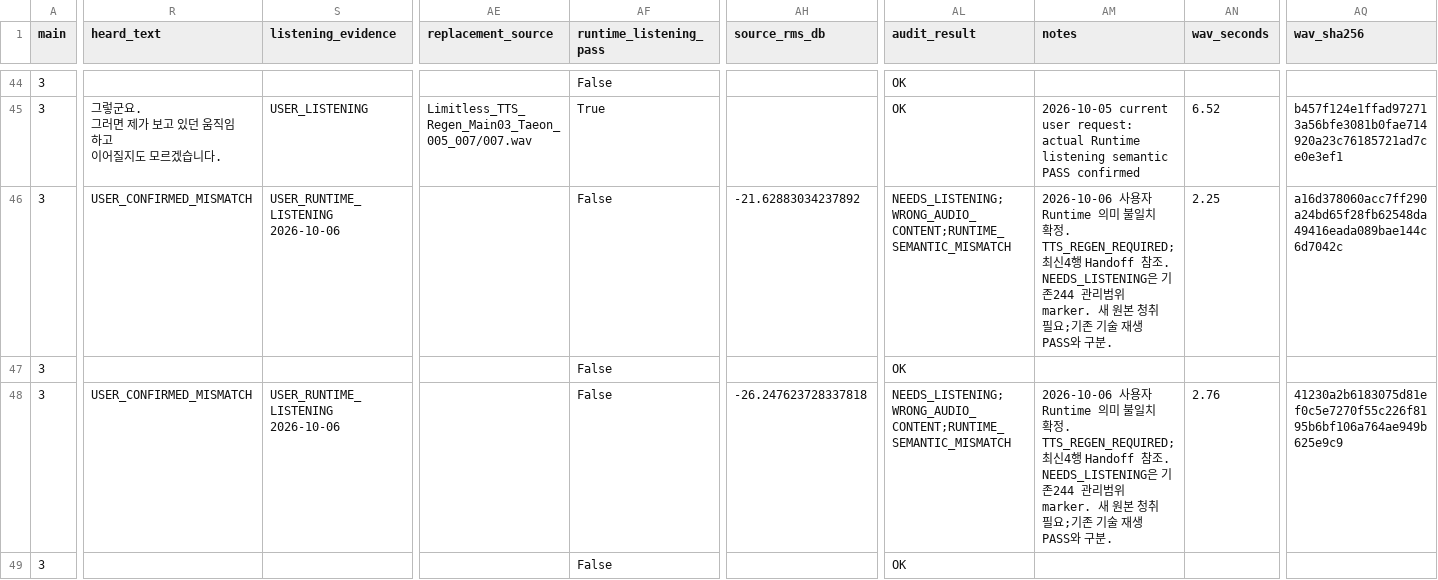
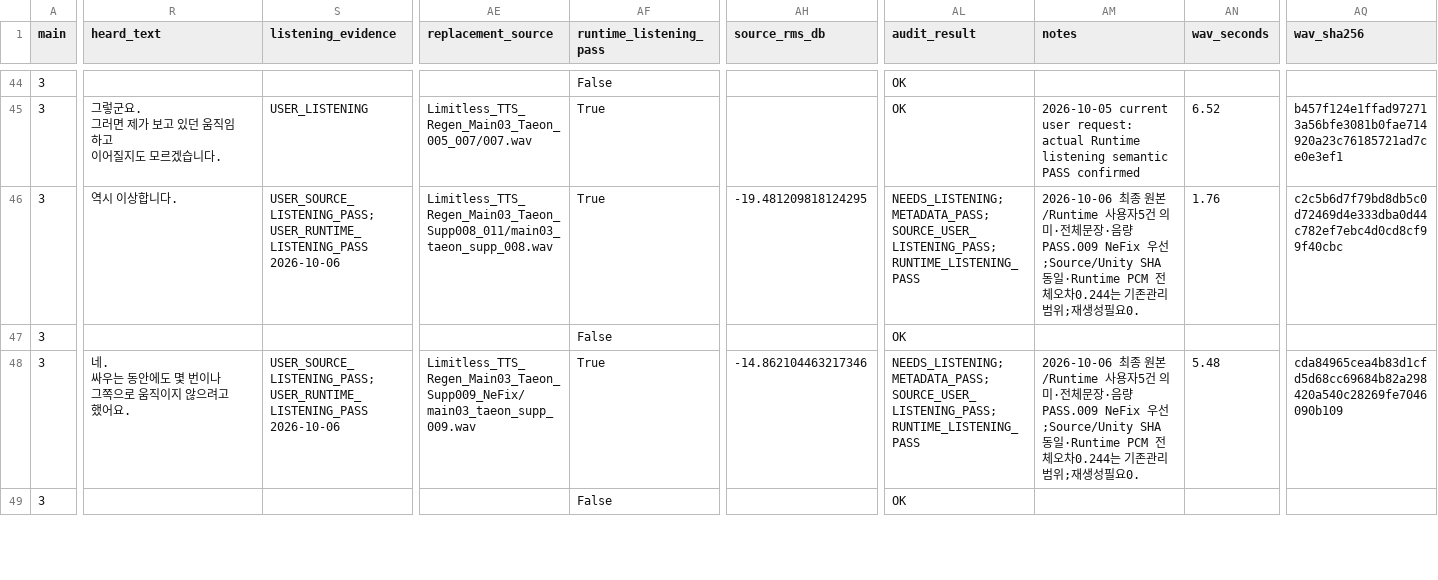
Before and after one commit to HappyPaul812/Project-Limitless, a CSV file: 문서/00_프로젝트/Story_Dialogue_Audit_Matrix.csv, drawn as a sheet; only a part is shown, gaps mark what is left out; ↵ is a line break in a cell; the diff covers the shown part only; the diff names each change by its address in the sheet, - before the commit and + after, or states it on an @@ line.

Commit message:
Fix: Main03 태온 후반 Voice NeFix 반영 및 연속 Runtime PASS

```diff
--- a/문서/00_프로젝트/Story_Dialogue_Audit_Matrix.csv
+++ b/문서/00_프로젝트/Story_Dialogue_Audit_Matrix.csv
-R46 (heard_text): USER_CONFIRMED_MISMATCH
+R46 (heard_text): 역시 이상합니다.
-S46 (listening_evidence): USER_RUNTIME_LISTENING 2026-10-06
+S46 (listening_evidence): USER_SOURCE_LISTENING_PASS;USER_RUNTIME_LISTENING_PASS 2026-10-06
-AE46 (replacement_source): (empty)
+AE46 (replacement_source): Limitless_TTS_Regen_Main03_Taeon_Supp008_011/main03_taeon_supp_008.wav
-AF46 (runtime_listening_pass): False
+AF46 (runtime_listening_pass): True
-AH46 (source_rms_db): -21.62883034237892
+AH46 (source_rms_db): -19.481209818124295
-AL46 (audit_result): NEEDS_LISTENING;WRONG_AUDIO_CONTENT;RUNTIME_SEMANTIC_MISMATCH
+AL46 (audit_result): NEEDS_LISTENING;METADATA_PASS;SOURCE_USER_LISTENING_PASS;RUNTIME_LISTENING_PASS
-AM46 (notes): 2026-10-06 사용자 Runtime 의미 불일치 확정. TTS_REGEN_REQUIRED; 최신4행 Handoff 참조. NEEDS_LISTENING은 기존244 관리범위 marker. 새 원본 청취 필요;기존 기술 재생 PASS와 구분.
+AM46 (notes): 2026-10-06 최종 원본/Runtime 사용자5건 의미·전체문장·음량PASS.009 NeFix 우선;Source/Unity SHA 동일·Runtime PCM 전체오차0.244는 기존관리범위;재생성필요0.
-AN46 (wav_seconds): 2.25
+AN46 (wav_seconds): 1.76
-AQ46 (wav_sha256): a16d378060acc7ff290a24bd65f28fb62548da49416eada089bae144c6d7042c
+AQ46 (wav_sha256): c2c5b6d7f79bd8db5c0d72469d4e333dba0d44c782ef7ebc4d0cd8cf99f40cbc
-R48 (heard_text): USER_CONFIRMED_MISMATCH
+R48 (heard_text): 네. ↵ 싸우는 동안에도 몇 번이나 ↵ 그쪽으로 움직이지 않으려고 했어요.
-S48 (listening_evidence): USER_RUNTIME_LISTENING 2026-10-06
+S48 (listening_evidence): USER_SOURCE_LISTENING_PASS;USER_RUNTIME_LISTENING_PASS 2026-10-06
-AE48 (replacement_source): (empty)
+AE48 (replacement_source): Limitless_TTS_Regen_Main03_Taeon_Supp009_NeFix/main03_taeon_supp_009.wav
-AF48 (runtime_listening_pass): False
+AF48 (runtime_listening_pass): True
-AH48 (source_rms_db): -26.247623728337818
+AH48 (source_rms_db): -14.862104463217346
-AL48 (audit_result): NEEDS_LISTENING;WRONG_AUDIO_CONTENT;RUNTIME_SEMANTIC_MISMATCH
+AL48 (audit_result): NEEDS_LISTENING;METADATA_PASS;SOURCE_USER_LISTENING_PASS;RUNTIME_LISTENING_PASS
-AM48 (notes): 2026-10-06 사용자 Runtime 의미 불일치 확정. TTS_REGEN_REQUIRED; 최신4행 Handoff 참조. NEEDS_LISTENING은 기존244 관리범위 marker. 새 원본 청취 필요;기존 기술 재생 PASS와 구분.
+AM48 (notes): 2026-10-06 최종 원본/Runtime 사용자5건 의미·전체문장·음량PASS.009 NeFix 우선;Source/Unity SHA 동일·Runtime PCM 전체오차0.244는 기존관리범위;재생성필요0.
-AN48 (wav_seconds): 2.76
+AN48 (wav_seconds): 5.48
-AQ48 (wav_sha256): 41230a2b6183075d81ef0c5e7270f55c226f8195b6bf106a764ae949b625e9c9
+AQ48 (wav_sha256): cda84965cea4b83d1cfd5d68cc69684b82a298420a540c28269fe7046090b109
```
Also changed, not shown: 21 edited cells elsewhere in this file, 문서/00_프로젝트/Main03_Taeon_Remaining_Sequence_Audit.csv, 문서/00_프로젝트/Main03_Taeon_Remaining_TTS_Handoff.csv, 13 other files.
